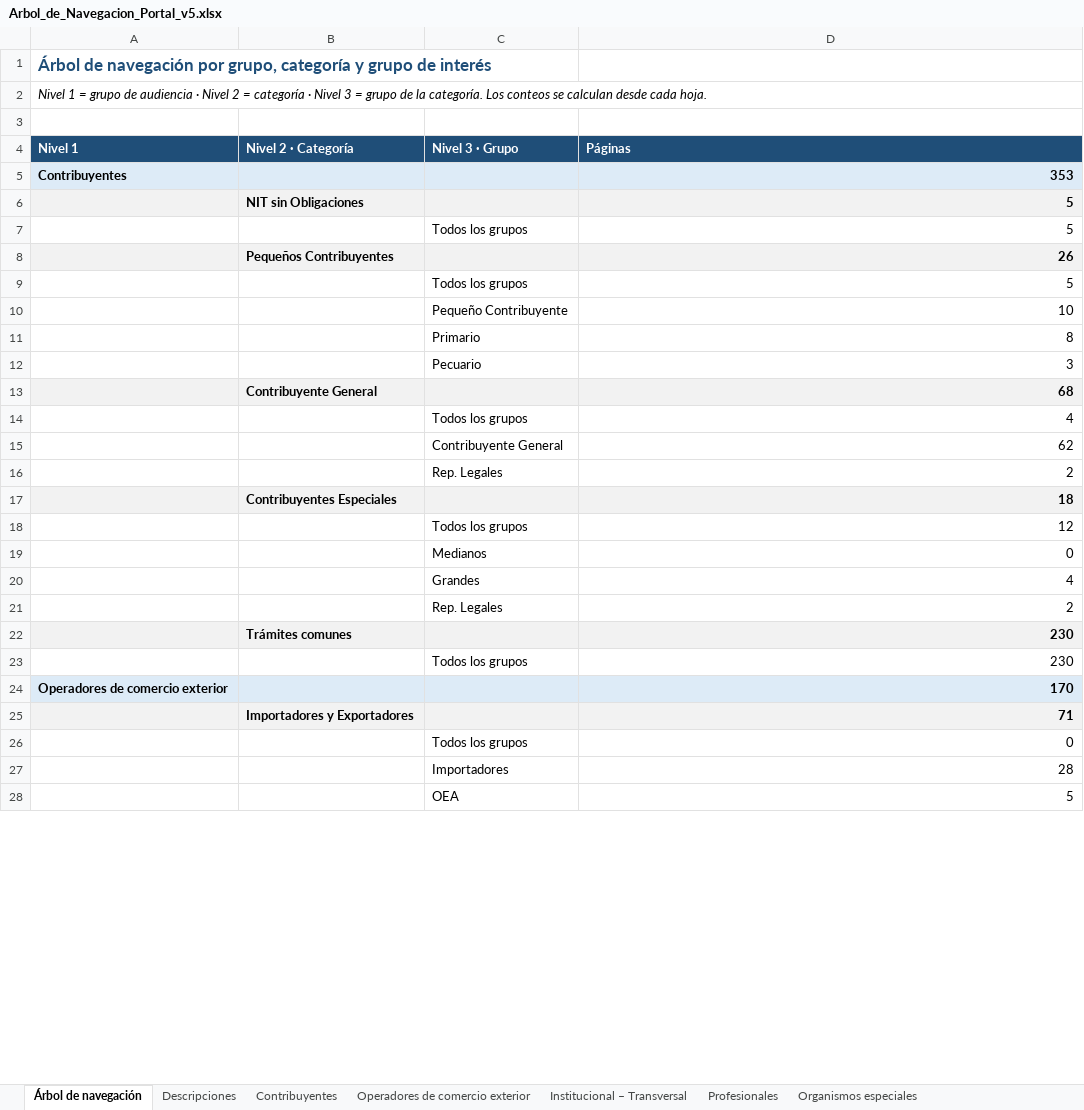
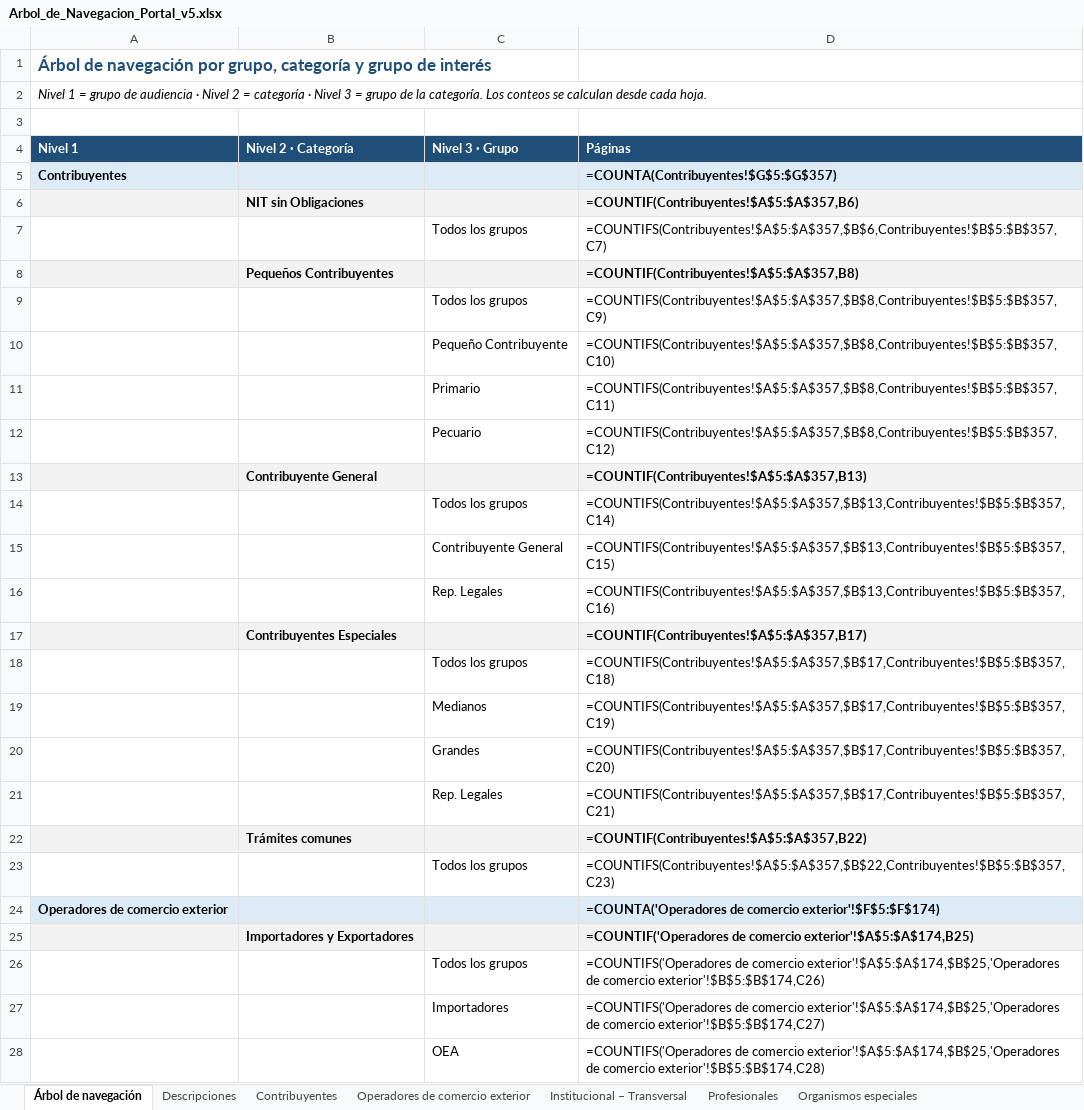
Before and after one commit to elKevin24/SAT, an Excel workbook: docs/fuentes-datos/Arbol_de_Navegacion_Portal_v5.xlsx, sheet Árbol de navegación, drawn as a sheet; only a part is shown; values as stored, in another font and other column widths than the file's, no borders; formulas without a stored value are shown as written; the diff covers the shown part only; the diff names each change by its address in the sheet, - before the commit and + after, or states it on an @@ line.

```diff
--- a/docs/fuentes-datos/Arbol_de_Navegacion_Portal_v5.xlsx (sheet Árbol de navegación)
+++ b/docs/fuentes-datos/Arbol_de_Navegacion_Portal_v5.xlsx (sheet Árbol de navegación)
-D5 (Páginas): 353
+D5 (Páginas): =COUNTA(Contribuyentes!$G$5:$G$357)
-D6 (Páginas): 5
+D6 (Páginas): =COUNTIF(Contribuyentes!$A$5:$A$357,B6)
-D7 (Páginas): 5
+D7 (Páginas): =COUNTIFS(Contribuyentes!$A$5:$A$357,$B$6,Contribuyentes!$B$5:$B$357,C7)
-D8 (Páginas): 26
+D8 (Páginas): =COUNTIF(Contribuyentes!$A$5:$A$357,B8)
-D9 (Páginas): 5
+D9 (Páginas): =COUNTIFS(Contribuyentes!$A$5:$A$357,$B$8,Contribuyentes!$B$5:$B$357,C9)
-D10 (Páginas): 10
+D10 (Páginas): =COUNTIFS(Contribuyentes!$A$5:$A$357,$B$8,Contribuyentes!$B$5:$B$357,C10)
-D11 (Páginas): 8
+D11 (Páginas): =COUNTIFS(Contribuyentes!$A$5:$A$357,$B$8,Contribuyentes!$B$5:$B$357,C11)
-D12 (Páginas): 3
+D12 (Páginas): =COUNTIFS(Contribuyentes!$A$5:$A$357,$B$8,Contribuyentes!$B$5:$B$357,C12)
-D13 (Páginas): 68
+D13 (Páginas): =COUNTIF(Contribuyentes!$A$5:$A$357,B13)
-D14 (Páginas): 4
+D14 (Páginas): =COUNTIFS(Contribuyentes!$A$5:$A$357,$B$13,Contribuyentes!$B$5:$B$357,C14)
-D15 (Páginas): 62
+D15 (Páginas): =COUNTIFS(Contribuyentes!$A$5:$A$357,$B$13,Contribuyentes!$B$5:$B$357,C15)
-D16 (Páginas): 2
+D16 (Páginas): =COUNTIFS(Contribuyentes!$A$5:$A$357,$B$13,Contribuyentes!$B$5:$B$357,C16)
-D17 (Páginas): 18
+D17 (Páginas): =COUNTIF(Contribuyentes!$A$5:$A$357,B17)
-D18 (Páginas): 12
+D18 (Páginas): =COUNTIFS(Contribuyentes!$A$5:$A$357,$B$17,Contribuyentes!$B$5:$B$357,C18)
-D19 (Páginas): 0
+D19 (Páginas): =COUNTIFS(Contribuyentes!$A$5:$A$357,$B$17,Contribuyentes!$B$5:$B$357,C19)
-D20 (Páginas): 4
+D20 (Páginas): =COUNTIFS(Contribuyentes!$A$5:$A$357,$B$17,Contribuyentes!$B$5:$B$357,C20)
-D21 (Páginas): 2
+D21 (Páginas): =COUNTIFS(Contribuyentes!$A$5:$A$357,$B$17,Contribuyentes!$B$5:$B$357,C21)
-D22 (Páginas): 230
+D22 (Páginas): =COUNTIF(Contribuyentes!$A$5:$A$357,B22)
-D23 (Páginas): 230
+D23 (Páginas): =COUNTIFS(Contribuyentes!$A$5:$A$357,$B$22,Contribuyentes!$B$5:$B$357,C23)
-D24 (Páginas): 170
+D24 (Páginas): =COUNTA('Operadores de comercio exterior'!$F$5:$F$174)
-D25 (Páginas): 71
+D25 (Páginas): =COUNTIF('Operadores de comercio exterior'!$A$5:$A$174,B25)
-D26 (Páginas): 0
+D26 (Páginas): =COUNTIFS('Operadores de comercio exterior'!$A$5:$A$174,$B$25,'Operadores de comercio exterior'!$B$5:$B$174,C26)
-D27 (Páginas): 28
+D27 (Páginas): =COUNTIFS('Operadores de comercio exterior'!$A$5:$A$174,$B$25,'Operadores de comercio exterior'!$B$5:$B$174,C27)
-D28 (Páginas): 5
+D28 (Páginas): =COUNTIFS('Operadores de comercio exterior'!$A$5:$A$174,$B$25,'Operadores de comercio exterior'!$B$5:$B$174,C28)
```
Also changed, not shown: 40 edited cells elsewhere in this sheet, sheet Operadores de comercio exterior, sheet Descripciones, hidden cells, docs/fuentes-datos/Estructura_Final_Contenido_Portal_SAT_Actualizado.xlsx, 4 other files.
